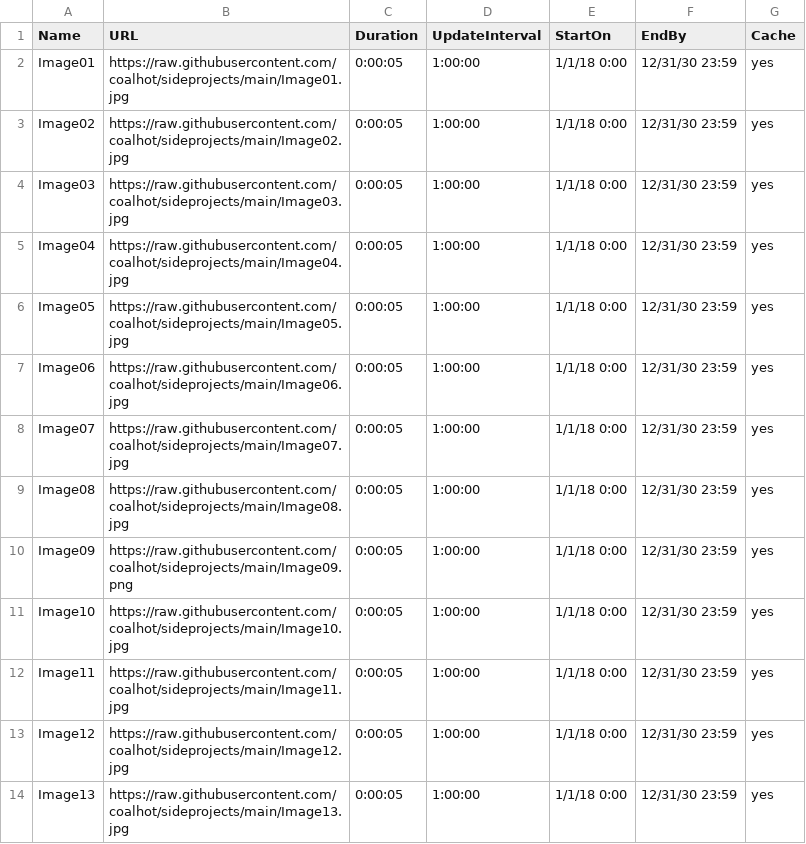
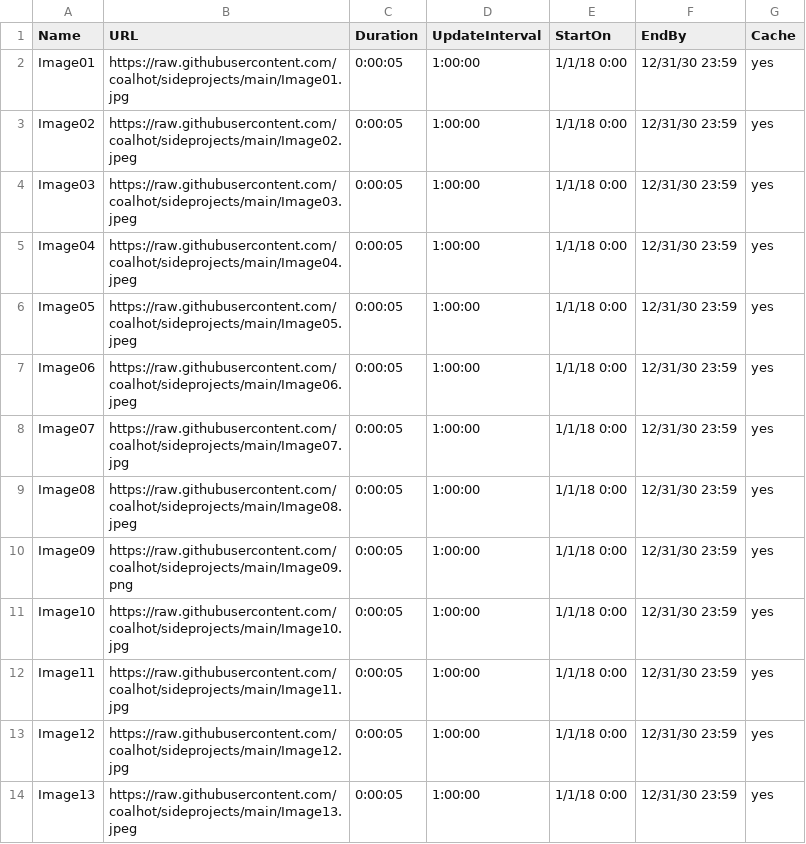
Before and after one commit to coalhot/sideprojects, a CSV file: Playlist.csv, drawn as a sheet.

Commit message:
Update Playlist.csv

```diff
--- a/Playlist.csv
+++ b/Playlist.csv
@@ -2,9 +2,9 @@ Name,URL,Duration,UpdateInterval,StartOn,EndBy,Cache
 Image01,https://raw.githubusercontent.com/coalhot/sideprojects/main/Image01.jpg,0:00:05,1:00:00,1/1/18 0:00,12/31/30 23:59,yes
-Image02,https://raw.githubusercontent.com/coalhot/sideprojects/main/Image02.jpg,0:00:05,1:00:00,1/1/18 0:00,12/31/30 23:59,yes
-Image03,https://raw.githubusercontent.com/coalhot/sideprojects/main/Image03.jpg,0:00:05,1:00:00,1/1/18 0:00,12/31/30 23:59,yes
-Image04,https://raw.githubusercontent.com/coalhot/sideprojects/main/Image04.jpg,0:00:05,1:00:00,1/1/18 0:00,12/31/30 23:59,yes
-Image05,https://raw.githubusercontent.com/coalhot/sideprojects/main/Image05.jpg,0:00:05,1:00:00,1/1/18 0:00,12/31/30 23:59,yes
-Image06,https://raw.githubusercontent.com/coalhot/sideprojects/main/Image06.jpg,0:00:05,1:00:00,1/1/18 0:00,12/31/30 23:59,yes
+Image02,https://raw.githubusercontent.com/coalhot/sideprojects/main/Image02.jpeg,0:00:05,1:00:00,1/1/18 0:00,12/31/30 23:59,yes
+Image03,https://raw.githubusercontent.com/coalhot/sideprojects/main/Image03.jpeg,0:00:05,1:00:00,1/1/18 0:00,12/31/30 23:59,yes
+Image04,https://raw.githubusercontent.com/coalhot/sideprojects/main/Image04.jpeg,0:00:05,1:00:00,1/1/18 0:00,12/31/30 23:59,yes
+Image05,https://raw.githubusercontent.com/coalhot/sideprojects/main/Image05.jpeg,0:00:05,1:00:00,1/1/18 0:00,12/31/30 23:59,yes
+Image06,https://raw.githubusercontent.com/coalhot/sideprojects/main/Image06.jpeg,0:00:05,1:00:00,1/1/18 0:00,12/31/30 23:59,yes
 Image07,https://raw.githubusercontent.com/coalhot/sideprojects/main/Image07.jpg,0:00:05,1:00:00,1/1/18 0:00,12/31/30 23:59,yes
-Image08,https://raw.githubusercontent.com/coalhot/sideprojects/main/Image08.jpg,0:00:05,1:00:00,1/1/18 0:00,12/31/30 23:59,yes
+Image08,https://raw.githubusercontent.com/coalhot/sideprojects/main/Image08.jpeg,0:00:05,1:00:00,1/1/18 0:00,12/31/30 23:59,yes
 Image09,https://raw.githubusercontent.com/coalhot/sideprojects/main/Image09.png,0:00:05,1:00:00,1/1/18 0:00,12/31/30 23:59,yes
@@ -13,2 +13,2 @@ Image11,https://raw.githubusercontent.com/coalhot/sideprojects/main/Image11.jpg,
 Image12,https://raw.githubusercontent.com/coalhot/sideprojects/main/Image12.jpg,0:00:05,1:00:00,1/1/18 0:00,12/31/30 23:59,yes
-Image13,https://raw.githubusercontent.com/coalhot/sideprojects/main/Image13.jpg,0:00:05,1:00:00,1/1/18 0:00,12/31/30 23:59,yes
+Image13,https://raw.githubusercontent.com/coalhot/sideprojects/main/Image13.jpeg,0:00:05,1:00:00,1/1/18 0:00,12/31/30 23:59,yes
```
